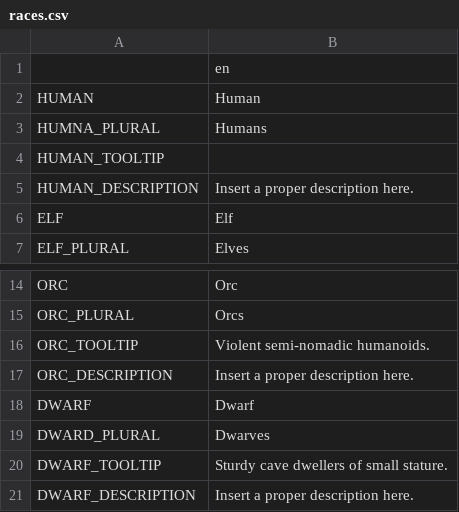
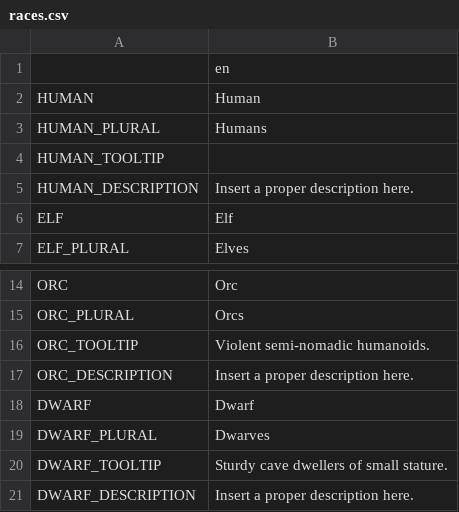
Before and after one commit to V-ktor/TR, a CSV file: translations/races.csv, drawn as a sheet; only a part is shown, gaps mark what is left out.

```diff
--- a/translations/races.csv
+++ b/translations/races.csv
@@ -2,3 +2,3 @@
 HUMAN,Human
-HUMNA_PLURAL,Humans
+HUMAN_PLURAL,Humans
 HUMAN_TOOLTIP,""
@@ -18,3 +18,3 @@ ORC_DESCRIPTION,"Insert a proper description here."
 DWARF,Dwarf
-DWARD_PLURAL,Dwarves
+DWARF_PLURAL,Dwarves
 DWARF_TOOLTIP,"Sturdy cave dwellers of small stature."
```
Also changed, not shown: translations/menu.csv, 18 other files.
